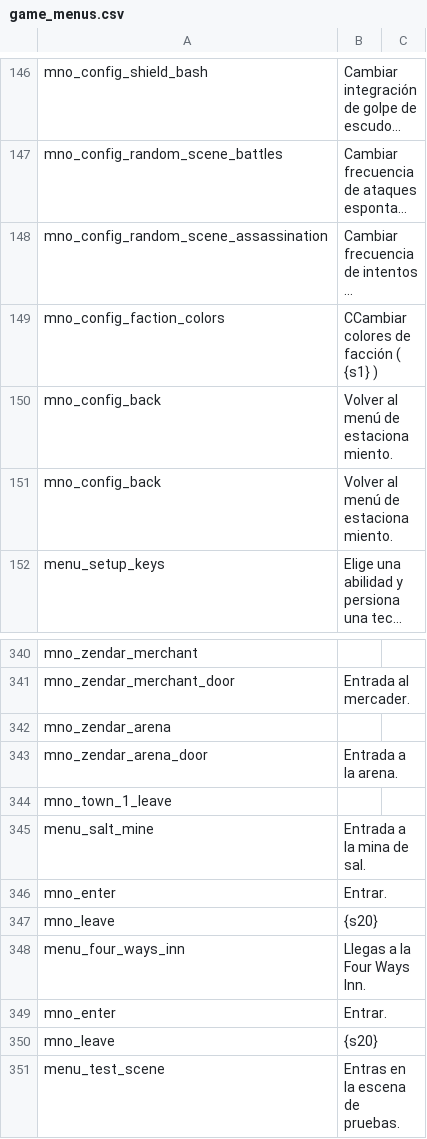
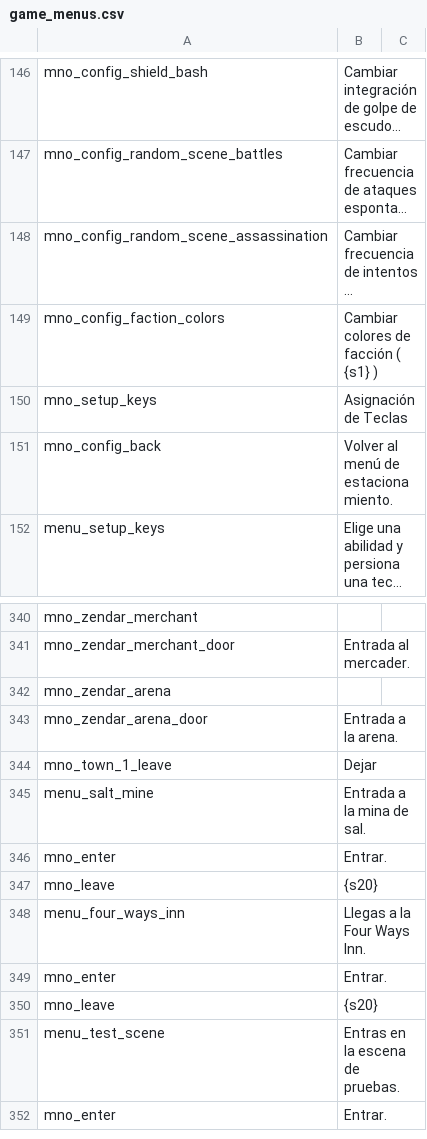
Before and after one commit to swconquest/swconquest, a CSV file: languages/es/game_menus.csv, drawn as a sheet; only a part is shown, gaps mark what is left out; the shorter side is filled out with more unchanged rows; long unchanged cells end in …; removed rows and columns are numbered as before the commit, all else as after; the diff names each change by its address in the sheet, - before the commit and + after, or states it on an @@ line.

```diff
--- a/languages/es/game_menus.csv
+++ b/languages/es/game_menus.csv
-B149: CCambiar colores de facción ( {s1} )
+B149: Cambiar colores de facción ( {s1} )
-row 150: mno_config_back | Volver al menú de estacionamiento.
+row 150: mno_setup_keys | Asignación de Teclas
-B344: (empty)
+B344: Dejar
```
Also changed, not shown: 9 other files.
